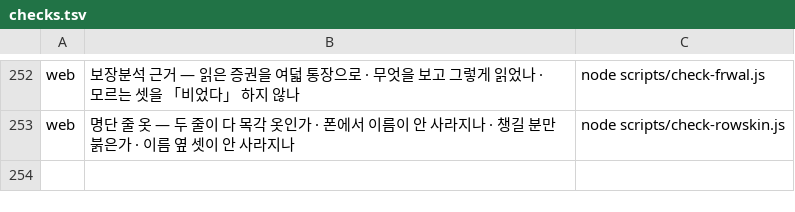
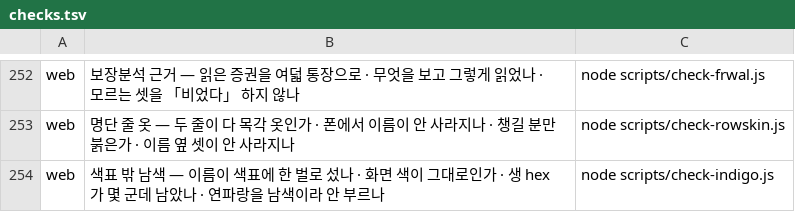
Before and after one commit to asdf827258-lab/apex-crm, a TSV file: scripts/checks.tsv, drawn as a sheet; only a part is shown, gaps mark what is left out; the diff names each change by its address in the sheet, - before the commit and + after, or states it on an @@ line.

```diff
--- a/scripts/checks.tsv
+++ b/scripts/checks.tsv
+row 254: web | 색표 밖 남색 — 이름이 색표에 한 벌로 섰나 · 화면 색이 그대로인가 · 생 hex 가 몇 군데 남았나 · 연파랑을 남색이라 안 부르나 | node scripts/check-indigo.js
```
Also changed, not shown: docs/말씀대장.tsv, 3 other files.
